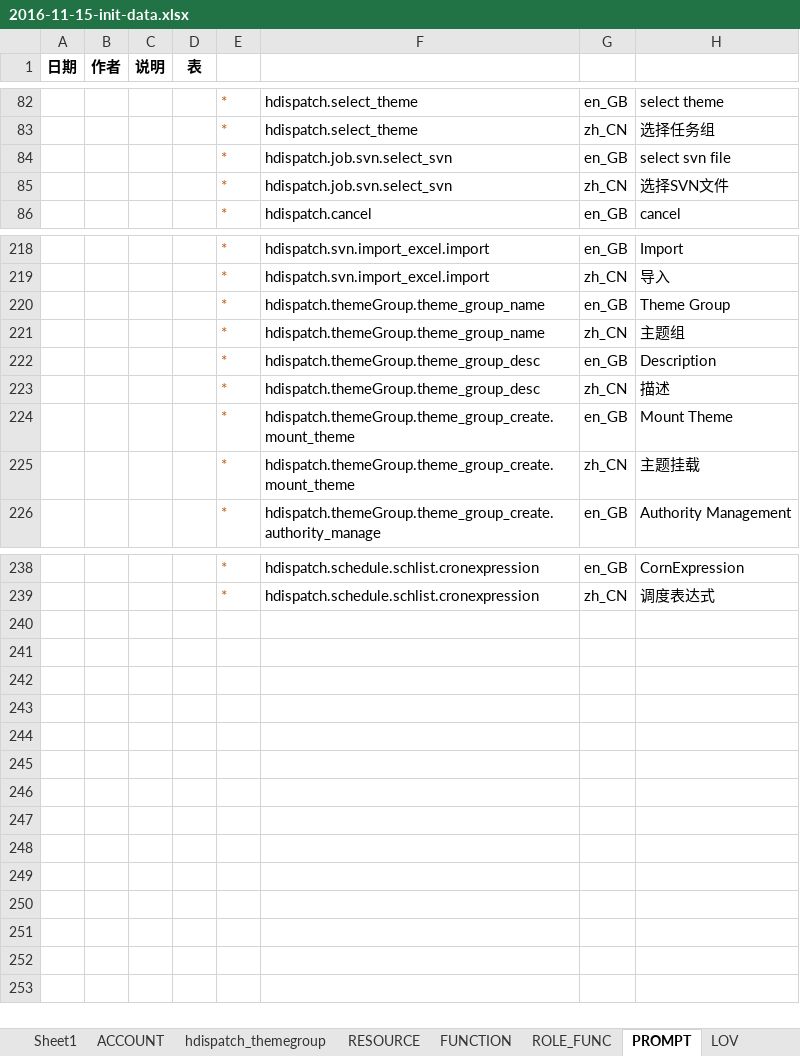
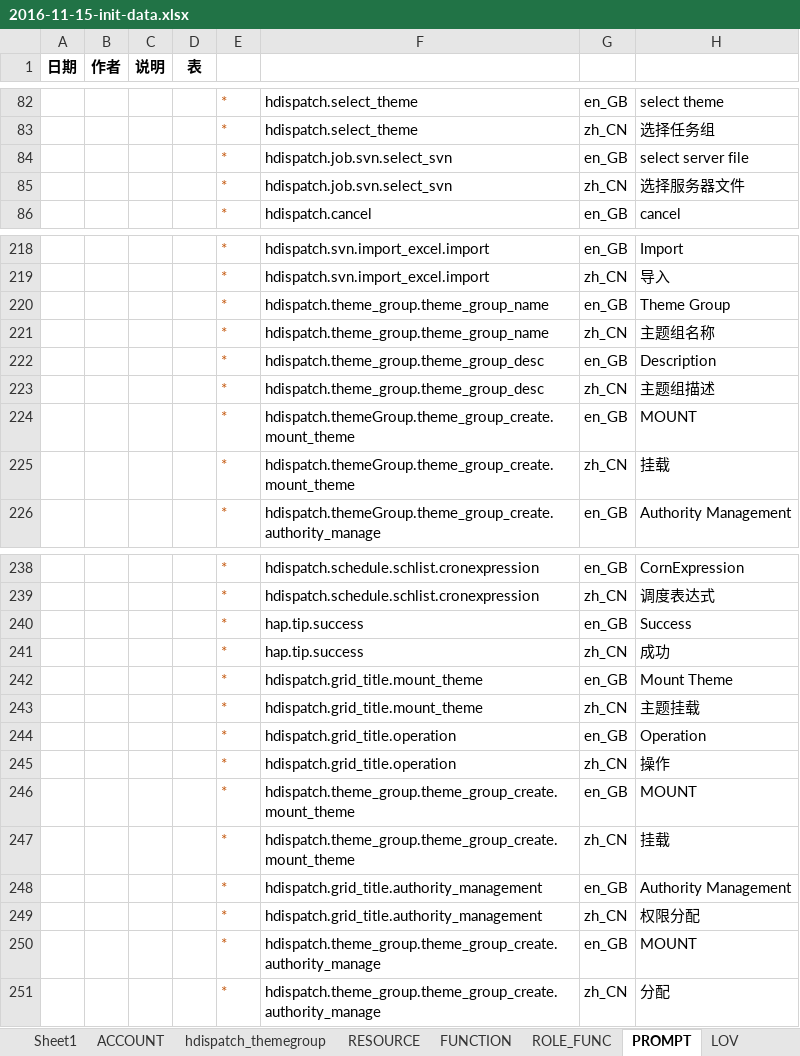
Before and after one commit to liuneng1994/HDispatch, an Excel workbook: core-db/src/main/java/hdispatch/core/db/data/2016-11-15-init-data.xlsx, sheet PROMPT, drawn as a sheet; only a part is shown, gaps mark what is left out; values as stored, in another font and other column widths than the file's, no borders; the diff covers the shown part only; the diff names each change by its address in the sheet, - before the commit and + after, or states it on an @@ line.

Commit message:
初始化数据

```diff
--- a/core-db/src/main/java/hdispatch/core/db/data/2016-11-15-init-data.xlsx (sheet PROMPT)
+++ b/core-db/src/main/java/hdispatch/core/db/data/2016-11-15-init-data.xlsx (sheet PROMPT)
-H84: select svn file
+H84: select server file
-H85: 选择SVN文件
+H85: 选择服务器文件
-F220:F221: hdispatch.themeGroup.theme_group_name
+F220:F221: hdispatch.theme_group.theme_group_name
-H221: 主题组
+H221: 主题组名称
-F222:F223: hdispatch.themeGroup.theme_group_desc
+F222:F223: hdispatch.theme_group.theme_group_desc
-H223: 描述
+H223: 主题组描述
-H224: Mount Theme
+H224: MOUNT
-H225: 主题挂载
+H225: 挂载
+row 240:  |  |  |  | * | hap.tip.success | en_GB | Success
+row 241:  |  |  |  | * | hap.tip.success | zh_CN | 成功
+row 242:  |  |  |  | * | hdispatch.grid_title.mount_theme | en_GB | Mount Theme
+row 243:  |  |  |  | * | hdispatch.grid_title.mount_theme | zh_CN | 主题挂载
+row 244:  |  |  |  | * | hdispatch.grid_title.operation | en_GB | Operation
+row 245:  |  |  |  | * | hdispatch.grid_title.operation | zh_CN | 操作
+row 246:  |  |  |  | * | hdispatch.theme_group.theme_group_create.mount_theme | en_GB | MOUNT
+row 247:  |  |  |  | * | hdispatch.theme_group.theme_group_create.mount_theme | zh_CN | 挂载
+row 248:  |  |  |  | * | hdispatch.grid_title.authority_management | en_GB | Authority Management
+row 249:  |  |  |  | * | hdispatch.grid_title.authority_management | zh_CN | 权限分配
+row 250:  |  |  |  | * | hdispatch.theme_group.theme_group_create.authority_manage | en_GB | MOUNT
+row 251:  |  |  |  | * | hdispatch.theme_group.theme_group_create.authority_manage | zh_CN | 分配
```
Also changed, not shown: 4 edited cells elsewhere in this sheet.
